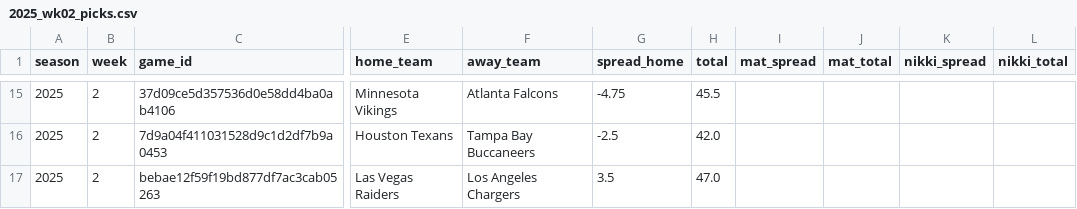
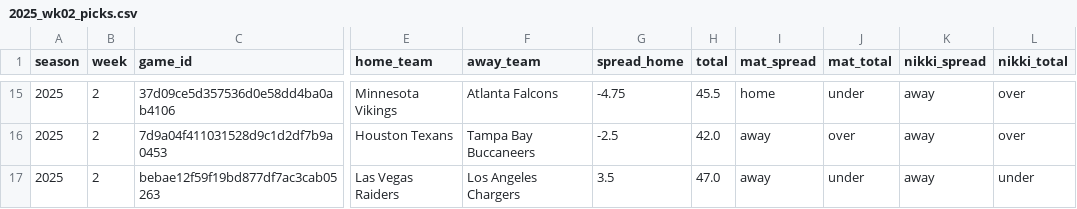
Before and after one commit to Clownworldenjoyer76/nikki_and_mat_bets, a CSV file: docs/data/picks/2025_wk02_picks.csv, drawn as a sheet; only a part is shown, gaps mark what is left out; the diff covers the shown part only; the diff names each change by its address in the sheet, - before the commit and + after, or states it on an @@ line.

```diff
--- a/docs/data/picks/2025_wk02_picks.csv
+++ b/docs/data/picks/2025_wk02_picks.csv
-I15 (mat_spread): (empty)
+I15 (mat_spread): home
-J15 (mat_total): (empty)
+J15 (mat_total): under
-K15:K17 (nikki_spread): (empty)
+K15:K17 (nikki_spread): away
-L15:L16 (nikki_total): (empty)
+L15:L16 (nikki_total): over
-I16:I17 (mat_spread): (empty)
+I16:I17 (mat_spread): away
-J16 (mat_total): (empty)
+J16 (mat_total): over
-J17 (mat_total): (empty)
+J17 (mat_total): under
-L17 (nikki_total): (empty)
+L17 (nikki_total): under
```
Also changed, not shown: 52 edited cells elsewhere in this file, 1 other file.
